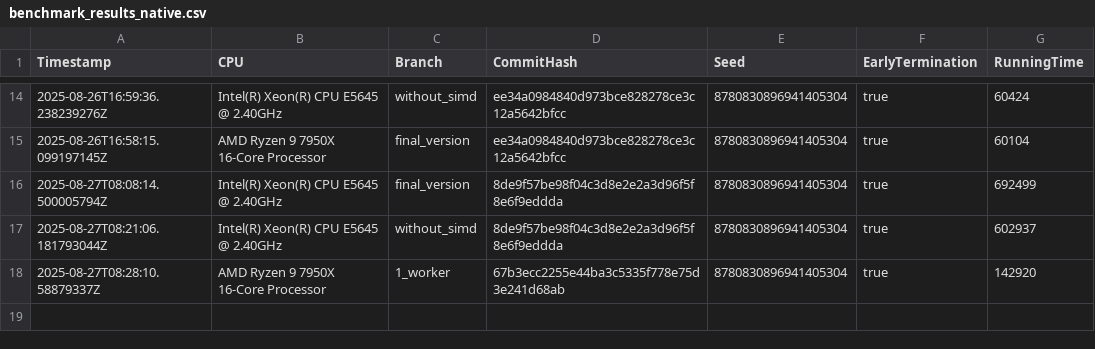
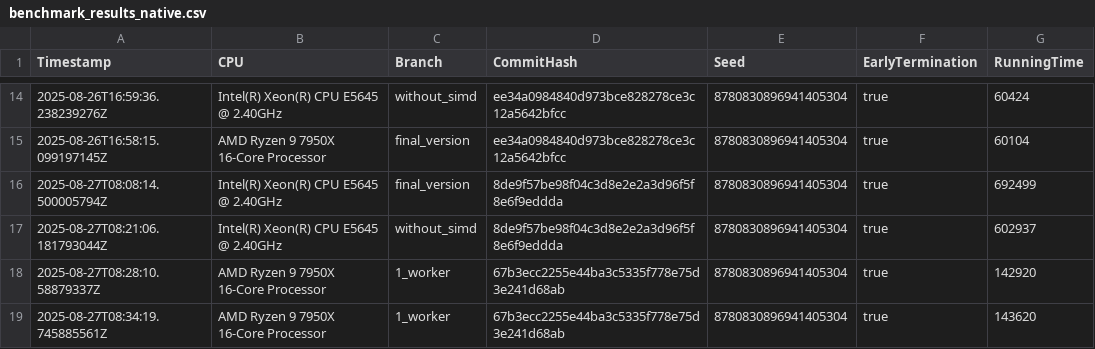
Before and after one commit to Waterboy1602/nestasm, a CSV file: results/benchmark_results_native.csv, drawn as a sheet; only a part is shown, gaps mark what is left out; the diff names each change by its address in the sheet, - before the commit and + after, or states it on an @@ line.

```diff
--- a/results/benchmark_results_native.csv
+++ b/results/benchmark_results_native.csv
+row 19: 2025-08-27T08:34:19.745885561Z | AMD Ryzen 9 7950X 16-Core Processor | 1_worker | 67b3ecc2255e44ba3c5335f778e75d3e241d68ab | 8780830896941405304 | true | 143620
```
